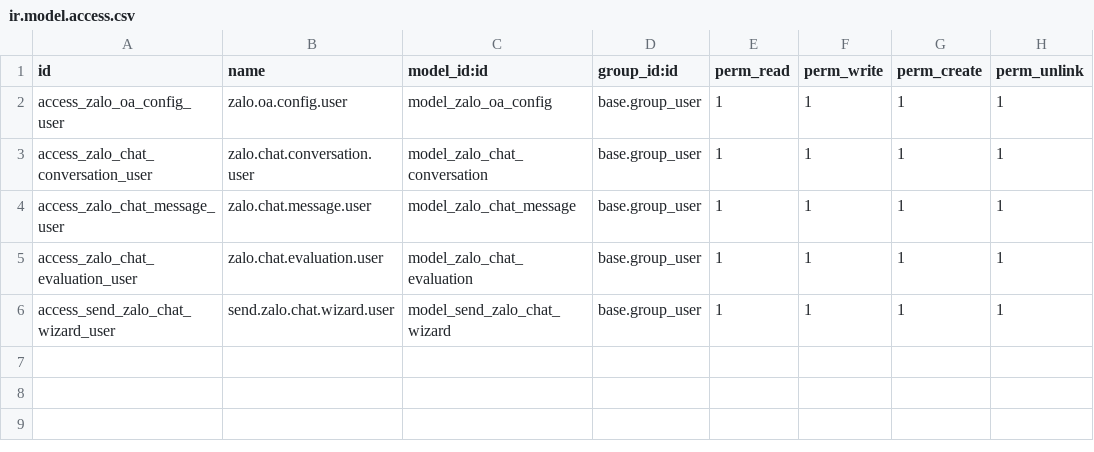
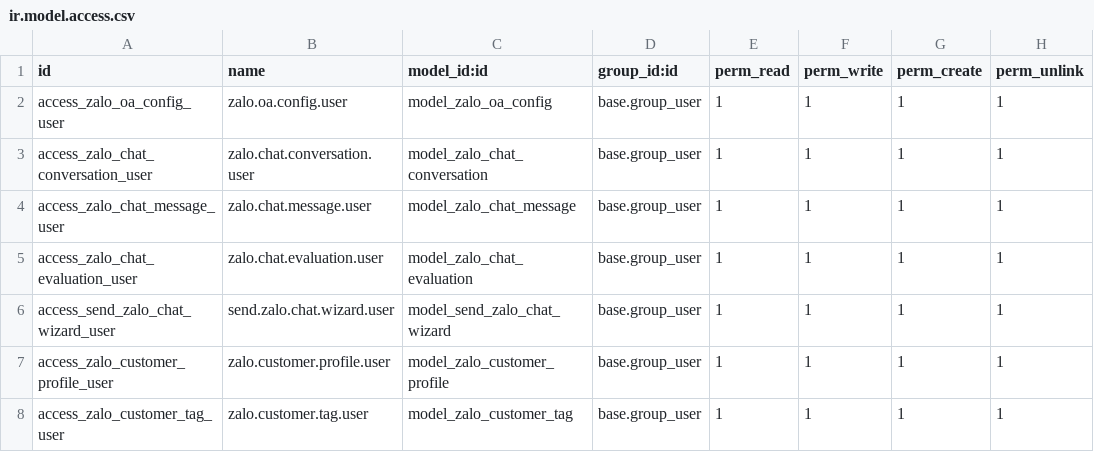
Before and after one commit to hivongseth2/HLV-odoo-crm, a CSV file: custom_addons/zalo_chat_integration/security/ir.model.access.csv, drawn as a sheet; the diff names each change by its address in the sheet, - before the commit and + after, or states it on an @@ line.

Commit message:
ok update

```diff
--- a/custom_addons/zalo_chat_integration/security/ir.model.access.csv
+++ b/custom_addons/zalo_chat_integration/security/ir.model.access.csv
+row 7: access_zalo_customer_profile_user | zalo.customer.profile.user | model_zalo_customer_profile | base.group_user | 1 | 1 | 1 | 1
+row 8: access_zalo_customer_tag_user | zalo.customer.tag.user | model_zalo_customer_tag | base.group_user | 1 | 1 | 1 | 1
```
